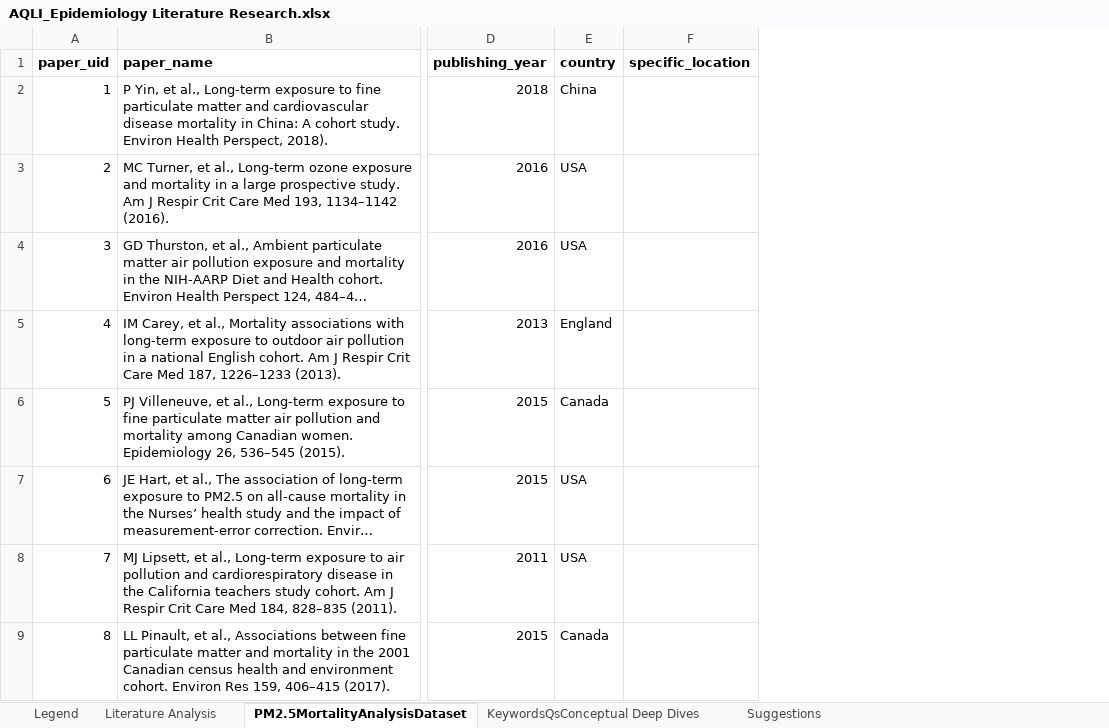
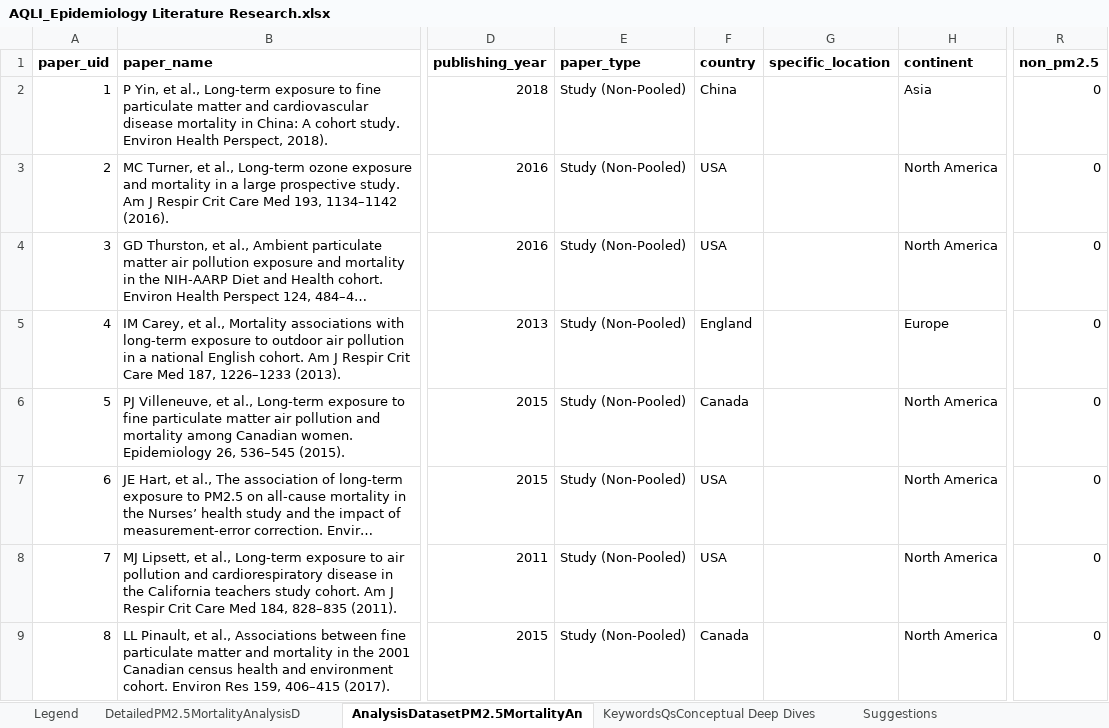
Before and after one commit to aqli-epic/epi.meta.analysis, an Excel workbook: data-raw/pm2.5_distribution/AQLI_Epidemiology Literature Research.xlsx, sheet AnalysisDatasetPM2.5MortalityAn, drawn as a sheet; only a part is shown, gaps mark what is left out; long unchanged cells end in …; values as stored, in another font and other column widths than the file's, no borders; charts and pictures not drawn; the diff covers the shown part only; the diff names each change by its address in the sheet, - before the commit and + after, or states it on an @@ line.

```diff
--- a/data-raw/pm2.5_distribution/AQLI_Epidemiology Literature Research.xlsx (sheet AnalysisDatasetPM2.5MortalityAn)
+++ b/data-raw/pm2.5_distribution/AQLI_Epidemiology Literature Research.xlsx (sheet AnalysisDatasetPM2.5MortalityAn)
-sheet tab: Literature Analysis
+sheet tab: DetailedPM2.5MortalityAnalysisD
-sheet tab: PM2.5MortalityAnalysisDataset
+sheet tab: AnalysisDatasetPM2.5MortalityAn
+column E (paper_type), rows 2-9: all Study (Non-Pooled)
+column H (continent), rows 2-9: Asia | North America | North America | Europe | North America | North America | North America | North America
+column R (non_pm2.5), rows 2-9: all 0
```
Also changed, not shown: 6 added rows, 9 removed rows, 36 edited cells and cell formats elsewhere in this sheet, sheet DetailedPM2.5MortalityAnalysisD, sheet Legend, charts or pictures, 31 other files.
